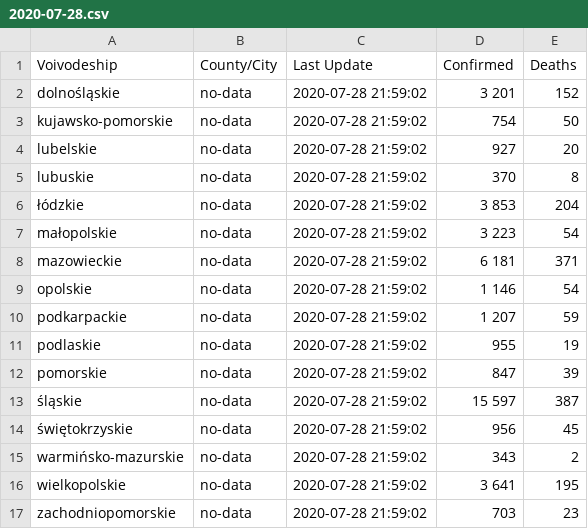
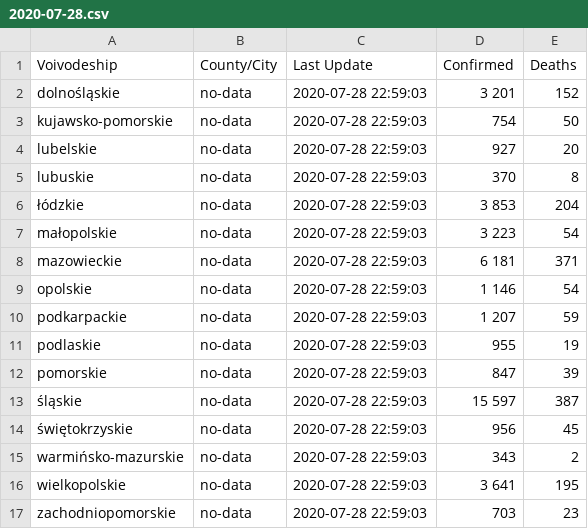
Before and after one commit to fischerbach/COVID-19, a CSV file: 2020-07-28.csv, drawn as a sheet.

Commit message:
update

```diff
--- a/2020-07-28.csv
+++ b/2020-07-28.csv
@@ -1,17 +1,17 @@
 Voivodeship,County/City,Last Update,Confirmed,Deaths
-dolnośląskie,no-data,2020-07-28 21:59:02,3 201,152
-kujawsko-pomorskie,no-data,2020-07-28 21:59:02,754,50
-lubelskie,no-data,2020-07-28 21:59:02,927,20
-lubuskie,no-data,2020-07-28 21:59:02,370,8
-łódzkie,no-data,2020-07-28 21:59:02,3 853,204
-małopolskie,no-data,2020-07-28 21:59:02,3 223,54
-mazowieckie,no-data,2020-07-28 21:59:02,6 181,371
-opolskie,no-data,2020-07-28 21:59:02,1 146,54
-podkarpackie,no-data,2020-07-28 21:59:02,1 207,59
-podlaskie,no-data,2020-07-28 21:59:02,955,19
-pomorskie,no-data,2020-07-28 21:59:02,847,39
-śląskie,no-data,2020-07-28 21:59:02,15 597,387
-świętokrzyskie,no-data,2020-07-28 21:59:02,956,45
-warmińsko-mazurskie,no-data,2020-07-28 21:59:02,343,2
-wielkopolskie,no-data,2020-07-28 21:59:02,3 641,195
-zachodniopomorskie,no-data,2020-07-28 21:59:02,703,23
+dolnośląskie,no-data,2020-07-28 22:59:03,3 201,152
+kujawsko-pomorskie,no-data,2020-07-28 22:59:03,754,50
+lubelskie,no-data,2020-07-28 22:59:03,927,20
+lubuskie,no-data,2020-07-28 22:59:03,370,8
+łódzkie,no-data,2020-07-28 22:59:03,3 853,204
+małopolskie,no-data,2020-07-28 22:59:03,3 223,54
+mazowieckie,no-data,2020-07-28 22:59:03,6 181,371
+opolskie,no-data,2020-07-28 22:59:03,1 146,54
+podkarpackie,no-data,2020-07-28 22:59:03,1 207,59
+podlaskie,no-data,2020-07-28 22:59:03,955,19
+pomorskie,no-data,2020-07-28 22:59:03,847,39
+śląskie,no-data,2020-07-28 22:59:03,15 597,387
+świętokrzyskie,no-data,2020-07-28 22:59:03,956,45
+warmińsko-mazurskie,no-data,2020-07-28 22:59:03,343,2
+wielkopolskie,no-data,2020-07-28 22:59:03,3 641,195
+zachodniopomorskie,no-data,2020-07-28 22:59:03,703,23
```
